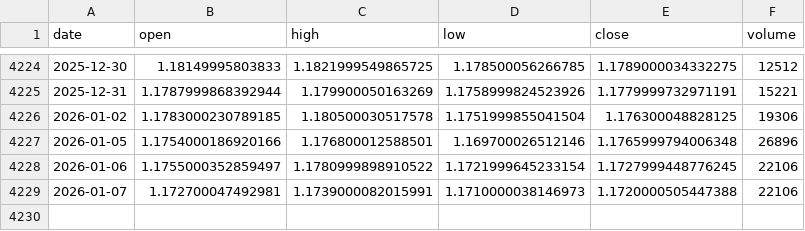
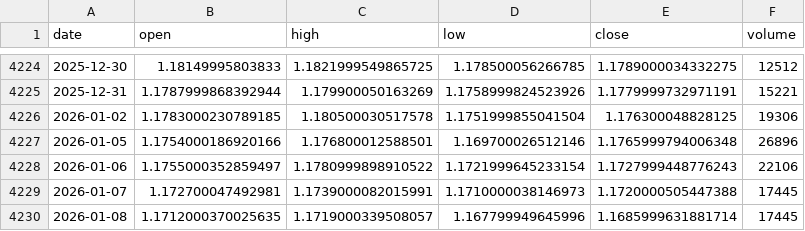
Before and after one commit to LukeGSW/AnalisiCiclica-M6E, a CSV file: data/M6E=F/historical_data.csv, drawn as a sheet; only a part is shown, gaps mark what is left out.

```diff
--- a/data/M6E=F/historical_data.csv
+++ b/data/M6E=F/historical_data.csv
@@ -4227,3 +4227,4 @@ date,open,high,low,close,volume
 2026-01-05,1.1754000186920166,1.176800012588501,1.169700026512146,1.1765999794006348,26896
-2026-01-06,1.1755000352859497,1.1780999898910522,1.1721999645233154,1.1727999448776245,22106
-2026-01-07,1.172700047492981,1.1739000082015991,1.1710000038146973,1.1720000505447388,22106
+2026-01-06,1.1755000352859497,1.1780999898910522,1.1721999645233154,1.1727999448776243,22106
+2026-01-07,1.172700047492981,1.1739000082015991,1.1710000038146973,1.1720000505447388,17445
+2026-01-08,1.1712000370025635,1.1719000339508057,1.167799949645996,1.1685999631881714,17445
```
Also changed, not shown: data/M6E=F/signals.csv, 3 other files.
